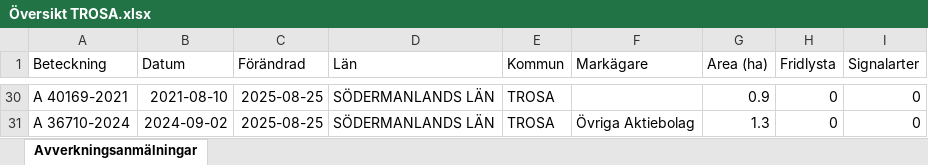
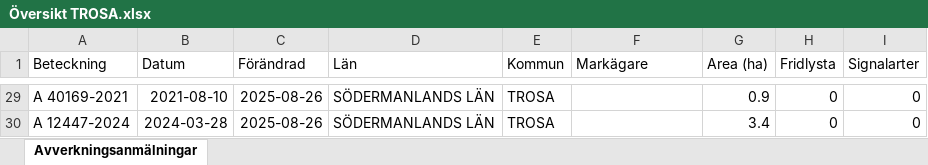
Before and after one commit to klasma/Logging_0488, an Excel workbook: Översikt TROSA.xlsx, sheet Avverkningsanmälningar, drawn as a sheet; only a part is shown, gaps mark what is left out; values as stored, in another font and other column widths than the file's, no borders; addresses are those after the commit; the diff covers the shown part only; the diff names each change by its address in the sheet, - before the commit and + after, or states it on an @@ line.

```diff
--- a/Översikt TROSA.xlsx (sheet Avverkningsanmälningar)
+++ b/Översikt TROSA.xlsx (sheet Avverkningsanmälningar)
-C29:C30 (Förändrad): 2025-08-25
+C29:C30 (Förändrad): 2025-08-26
-A30 (Beteckning): A 36710-2024
+A30 (Beteckning): A 12447-2024
-B30 (Datum): 2024-09-02
+B30 (Datum): 2024-03-28
-F30 (Markägare): Övriga Aktiebolag
+F30 (Markägare): (empty)
-G30 (Area (ha)): 1.3
+G30 (Area (ha)): 3.4
```
Also changed, not shown: other rows of this sheet, artfynd/A 11123-2023 artfynd.xlsx, artfynd/A 13760-2022 artfynd.xlsx, 55 other files.
